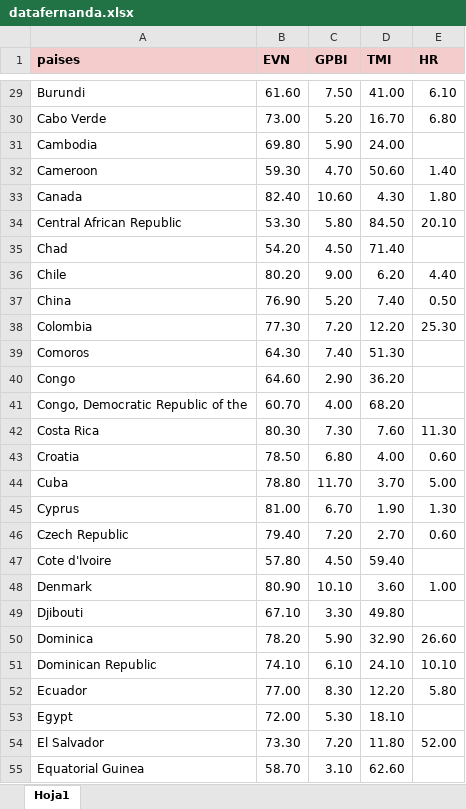
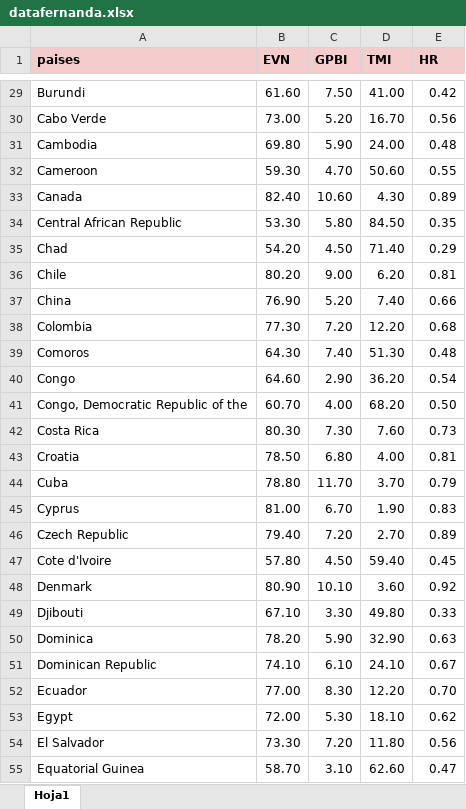
Before and after one commit to leonardocpol/Mi-repositorio-de-prueba, an Excel workbook: datafernanda.xlsx, sheet Hoja1, drawn as a sheet; only a part is shown, gaps mark what is left out; values as stored, in another font and other column widths than the file's, no borders; the diff covers the shown part only; the diff names each change by its address in the sheet, - before the commit and + after, or states it on an @@ line.

```diff
--- a/datafernanda.xlsx (sheet Hoja1)
+++ b/datafernanda.xlsx (sheet Hoja1)
-E29 (HR): 6.10
+E29 (HR): 0.42
-E30 (HR): 6.80
+E30 (HR): 0.56
-E31 (HR): (empty)
+E31 (HR): 0.48
-E32 (HR): 1.40
+E32 (HR): 0.55
-E33 (HR): 1.80
+E33 (HR): 0.89
-E34 (HR): 20.10
+E34 (HR): 0.35
-E35 (HR): (empty)
+E35 (HR): 0.29
-E36 (HR): 4.40
+E36 (HR): 0.81
-E37 (HR): 0.50
+E37 (HR): 0.66
-E38 (HR): 25.30
+E38 (HR): 0.68
-E39 (HR): (empty)
+E39 (HR): 0.48
-E40 (HR): (empty)
+E40 (HR): 0.54
-E41 (HR): (empty)
+E41 (HR): 0.50
-E42 (HR): 11.30
+E42 (HR): 0.73
-E43 (HR): 0.60
+E43 (HR): 0.81
-E44 (HR): 5.00
+E44 (HR): 0.79
-E45 (HR): 1.30
+E45 (HR): 0.83
-E46 (HR): 0.60
+E46 (HR): 0.89
-E47 (HR): (empty)
+E47 (HR): 0.45
-E48 (HR): 1.00
+E48 (HR): 0.92
-E49 (HR): (empty)
+E49 (HR): 0.33
-E50 (HR): 26.60
+E50 (HR): 0.63
-E51 (HR): 10.10
+E51 (HR): 0.67
-E52 (HR): 5.80
+E52 (HR): 0.70
-E53 (HR): (empty)
+E53 (HR): 0.62
-E54 (HR): 52.00
+E54 (HR): 0.56
-E55 (HR): (empty)
+E55 (HR): 0.47
```
Also changed, not shown: 159 edited cells elsewhere in this sheet.
